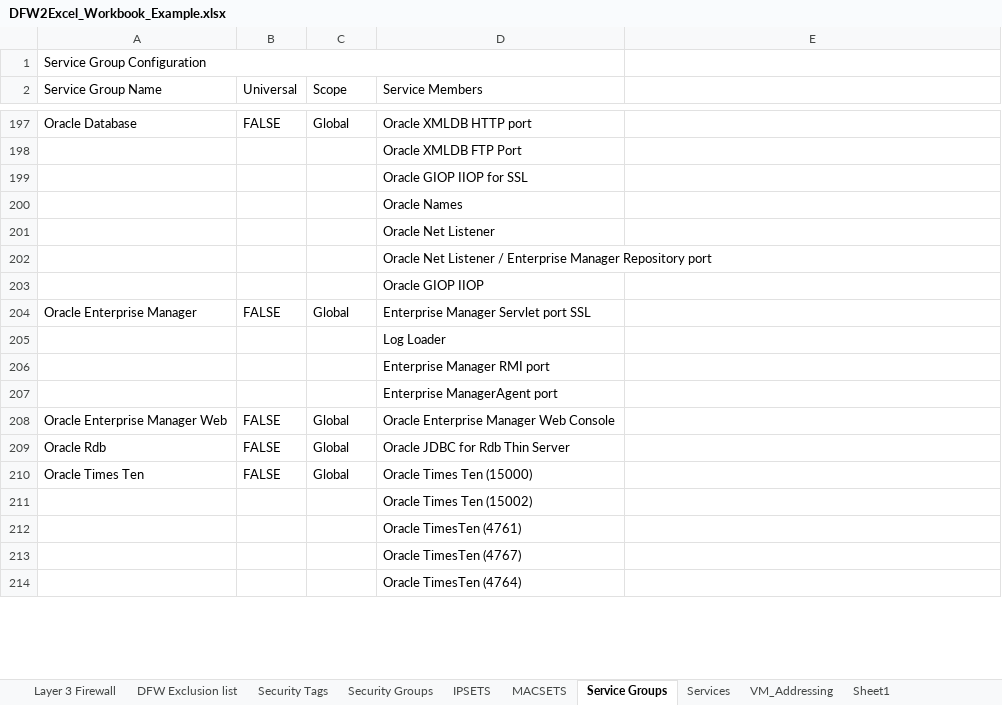
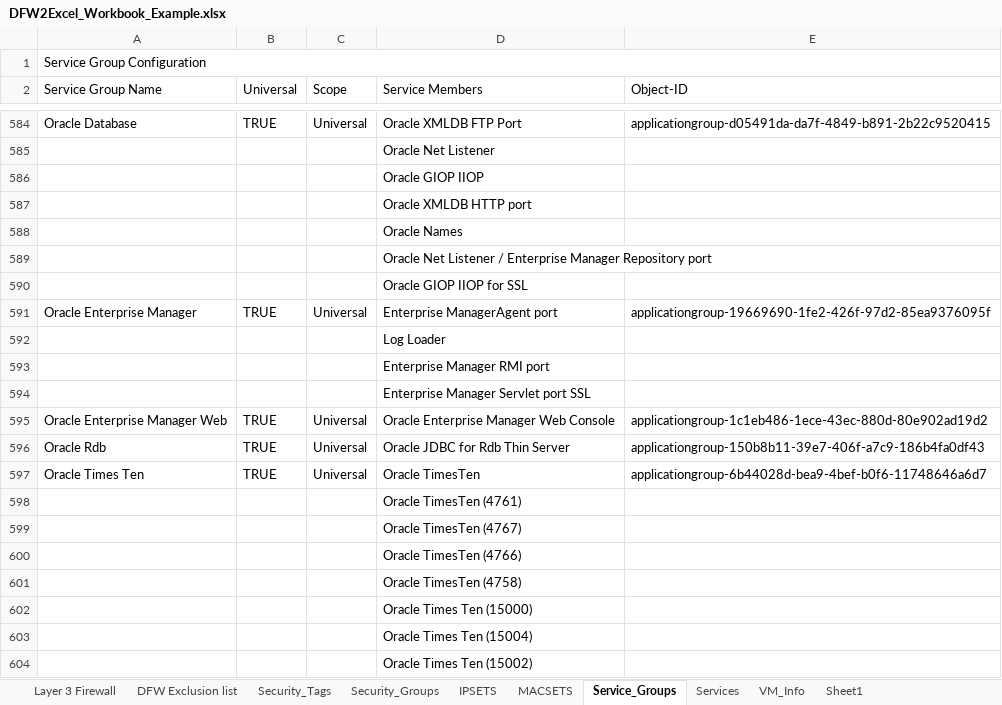
Before and after one commit to vmware/nsx-powerops, an Excel workbook: PowerNSX-DFW2Excel/DFW2Excel_Workbook_Example.xlsx, sheet Service_Groups, drawn as a sheet; only a part is shown, gaps mark what is left out; the shorter side is filled out with more unchanged rows; values as stored, in another font and other column widths than the file's, no cell formats; removed rows and columns are numbered as before the commit, all else as after; the diff covers the shown part only; the diff names each change by its address in the sheet, - before the commit and + after, or states it on an @@ line.

Commit message:
Updated DFE2Excel to v1.0 Fixed copyright comment in source code.

```diff
--- a/PowerNSX-DFW2Excel/DFW2Excel_Workbook_Example.xlsx (sheet Service_Groups)
+++ b/PowerNSX-DFW2Excel/DFW2Excel_Workbook_Example.xlsx (sheet Service_Groups)
-sheet tab: Security Tags
+sheet tab: Security_Tags
-sheet tab: Security Groups
+sheet tab: Security_Groups
-sheet tab: Service Groups
+sheet tab: Service_Groups
-sheet tab: VM_Addressing
+sheet tab: VM_Info
-A1:D1 merged
+A1:E1 merged
-E2: (empty)
+E2: Object-ID
-B584 (Universal): FALSE
+B584 (Universal): TRUE
-C584 (Scope): Global
+C584 (Scope): Universal
-D584 (Service Members): Oracle XMLDB HTTP port
+D584 (Service Members): Oracle XMLDB FTP Port
-E584 (Object-ID): (empty)
+E584 (Object-ID): applicationgroup-d05491da-da7f-4849-b891-2b22c9520415
@@ row 198 moved to row 201: Oracle XMLDB FTP Port @@
@@ row 583 moved to row 585: Oracle Net Listener @@
@@ row 584 moved to row 586: Oracle GIOP IIOP @@
+row 587:  |  |  | Oracle XMLDB HTTP port
@@ row 200 moved to row 588: Oracle Names @@
@@ row 586 moved to row 589: Oracle Net Listener / Enterprise Manager… @@
@@ row 201 moved to row 198: Oracle Net Listener @@
@@ row 202 moved to row 203: Oracle Net Listener / Enterprise Manager… @@
@@ row 203 moved to row 199: Oracle GIOP IIOP @@
-B591 (Universal): FALSE
+B591 (Universal): TRUE
-C591 (Scope): Global
+C591 (Scope): Universal
-D591 (Service Members): Enterprise Manager Servlet port SSL
+D591 (Service Members): Enterprise ManagerAgent port
-E591 (Object-ID): (empty)
+E591 (Object-ID): applicationgroup-19669690-1fe2-426f-97d2-85ea9376095f
@@ row 207 moved to row 205: Enterprise ManagerAgent port @@
+row 594:  |  |  | Enterprise Manager Servlet port SSL
-B595:B596 (Universal): FALSE
+B595:B596 (Universal): TRUE
-C595:C596 (Scope): Global
+C595:C596 (Scope): Universal
-E595 (Object-ID): (empty)
+E595 (Object-ID): applicationgroup-1c1eb486-1ece-43ec-880d-80e902ad19d2
-E596 (Object-ID): (empty)
+E596 (Object-ID): applicationgroup-150b8b11-39e7-406f-a7c9-186b4fa0df43
-row 210: Oracle Times Ten | FALSE | Global | Oracle Times Ten (15000)
@@ row 211 moved to row 216: Oracle Times Ten (15002) @@
+row 597: Oracle Times Ten | TRUE | Universal | Oracle TimesTen | applicationgroup-6b44028d-bea9-4bef-b0f6-11748646a6d7
@@ row 596 moved to row 600: Oracle TimesTen (4766) @@
+row 601:  |  |  | Oracle TimesTen (4758)
+row 602:  |  |  | Oracle Times Ten (15000)
@@ row 217 moved to row 603: Oracle Times Ten (15004) @@
@@ row 602 moved to row 604: Oracle Times Ten (15002) @@
```
Also changed, not shown: 120 added rows, 124 removed rows, 523 moved rows and 21 edited cells elsewhere in this sheet, sheet Services, sheet Layer 3 Firewall, sheet VM_Info, sheet IPSETS, sheet Security_Groups, sheet Security_Tags, 1 more sheet, cell formats, 13 other files.
